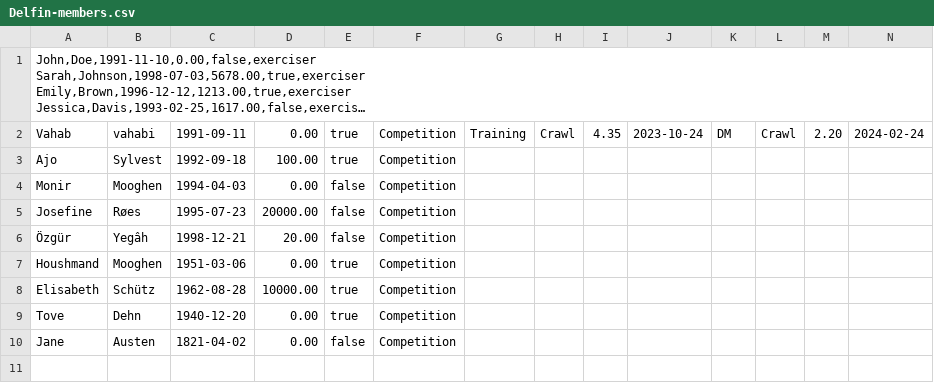
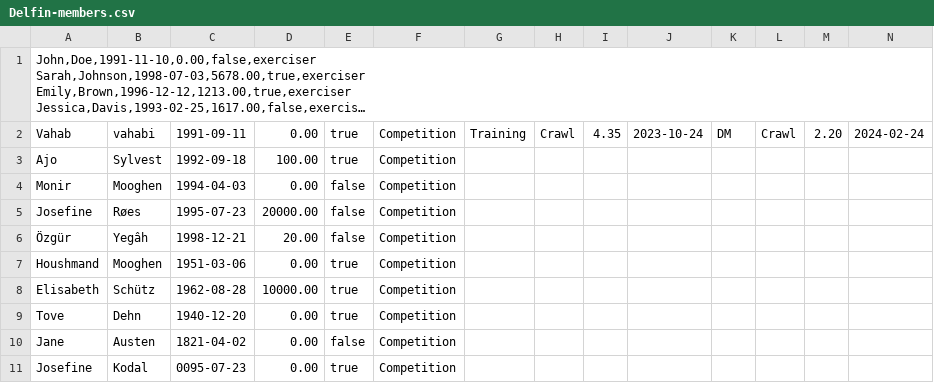
Before and after one commit to JosefineChristine/Delfinen, a CSV file: Delfin-members.csv, drawn as a sheet; only a part is shown; long unchanged cells end in …; rows hold the shown columns only; the diff names each change by its address in the sheet, - before the commit and + after, or states it on an @@ line.

```diff
--- a/Delfin-members.csv
+++ b/Delfin-members.csv
+row 11: Josefine | Kodal | 0095-07-23 | 0.00 | true | Competition
```
Also changed, not shown: 2 other files.
